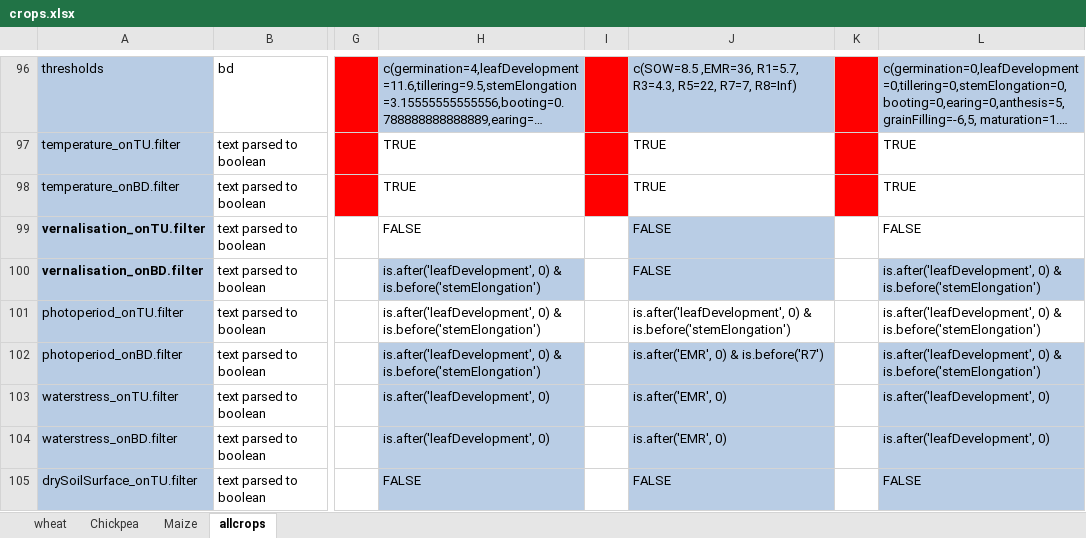
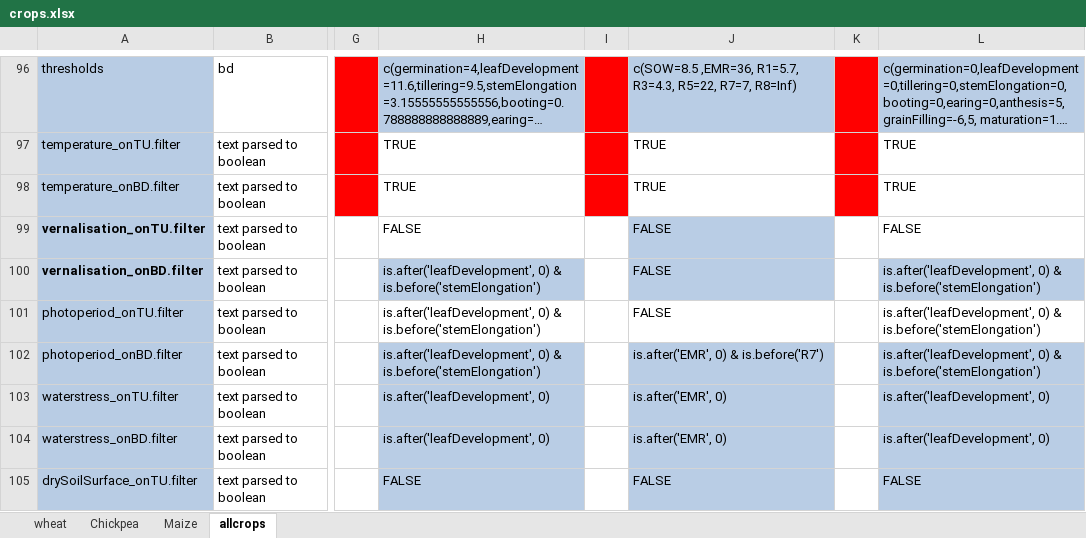
Before and after one commit to mariegosme/SSM.R, an Excel workbook: input/crops.xlsx, sheet allcrops, drawn as a sheet; only a part is shown, gaps mark what is left out; long unchanged cells end in …; values as stored, in another font and other column widths than the file's, no borders; the diff names each change by its address in the sheet, - before the commit and + after, or states it on an @@ line.

```diff
--- a/input/crops.xlsx (sheet allcrops)
+++ b/input/crops.xlsx (sheet allcrops)
-J101: is.after('leafDevelopment', 0) & is.before('stemElongation')
+J101: FALSE
```
Also changed, not shown: 1 other file.
